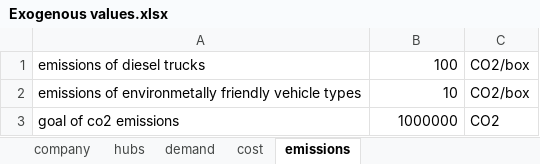
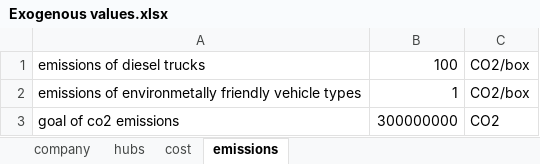
Before and after one commit to andrukth/HubsModel, an Excel workbook: Exogenous values.xlsx, sheet emissions, drawn as a sheet; values as stored, in another font and other column widths than the file's, no borders; the diff names each change by its address in the sheet, - before the commit and + after, or states it on an @@ line.

```diff
--- a/Exogenous values.xlsx (sheet emissions)
+++ b/Exogenous values.xlsx (sheet emissions)
-sheet tab: demand
-B2: 10
+B2: 1
-B3: 1000000
+B3: 300000000
```
Also changed, not shown: sheet hubs, other sheet tabs, 2 other files.
